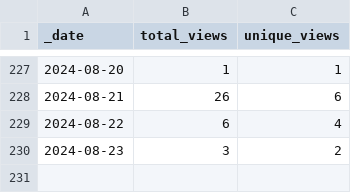
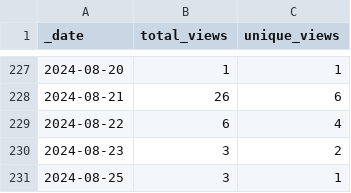
Before and after one commit to jenniferstruthers1-nhs/Traffic_checker, a CSV file: traffic/views.csv, drawn as a sheet; only a part is shown, gaps mark what is left out.

Commit message:
GitHub traffic

```diff
--- a/traffic/views.csv
+++ b/traffic/views.csv
@@ -230 +230,2 @@ _date,total_views,unique_views
 2024-08-23,3,2
+2024-08-25,3,1
```
Also changed, not shown: 1 other file.
